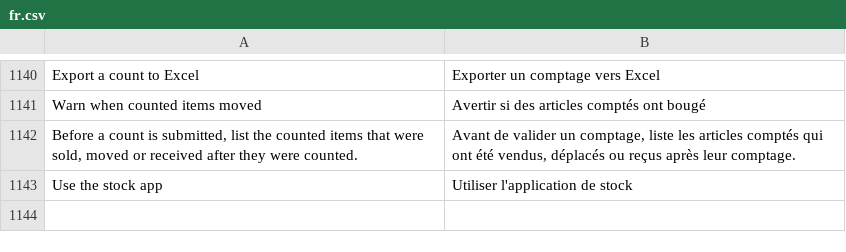
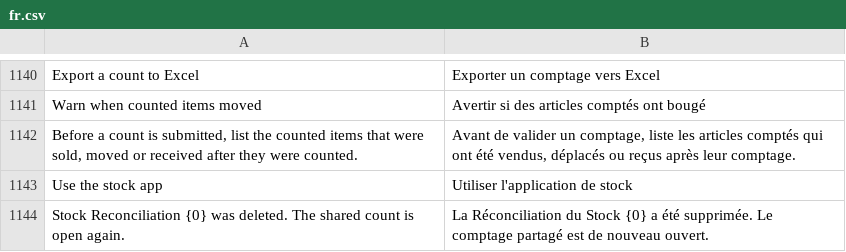
Before and after one commit to EsafeSolutions/Esafe-NewGenPOS, a CSV file: lumenpos/translations/fr.csv, drawn as a sheet; only a part is shown, gaps mark what is left out.

```diff
--- a/lumenpos/translations/fr.csv
+++ b/lumenpos/translations/fr.csv
@@ -1143 +1143,2 @@
 "Use the stock app","Utiliser l'application de stock"
+"Stock Reconciliation {0} was deleted. The shared count is open again.","La Réconciliation du Stock {0} a été supprimée. Le comptage partagé est de nouveau ouvert."
```
Also changed, not shown: lumenpos/translations/ar.csv, lumenpos/translations/es.csv, 11 other files.
